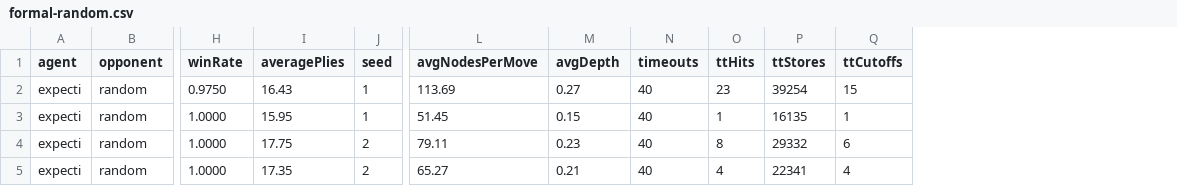
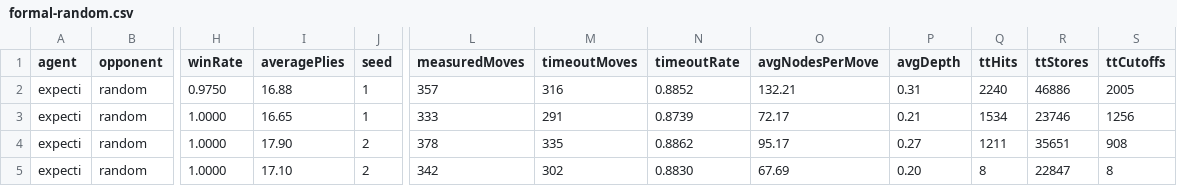
Before and after one commit to Caramel-PD/java_jieqi, a CSV file: docs/ai-benchmark/formal-random.csv, drawn as a sheet; only a part is shown, gaps mark what is left out; removed rows and columns are numbered as before the commit, all else as after; the diff covers the shown part only; the diff names each change by its address in the sheet, - before the commit and + after, or states it on an @@ line.

```diff
--- a/docs/ai-benchmark/formal-random.csv
+++ b/docs/ai-benchmark/formal-random.csv
+column L (measuredMoves), rows 2-5: 357 | 333 | 378 | 342
+column M (timeoutMoves), rows 2-5: 316 | 291 | 335 | 302
+column N (timeoutRate), rows 2-5: 0.8852 | 0.8739 | 0.8862 | 0.8830
-column N (timeouts), rows 2-5: all 40
-I2 (averagePlies): 16.43
+I2 (averagePlies): 16.88
-O2 (avgNodesPerMove): 113.69
+O2 (avgNodesPerMove): 132.21
-P2 (avgDepth): 0.27
+P2 (avgDepth): 0.31
-Q2 (ttHits): 23
+Q2 (ttHits): 2240
-R2 (ttStores): 39254
+R2 (ttStores): 46886
-S2 (ttCutoffs): 15
+S2 (ttCutoffs): 2005
-I3 (averagePlies): 15.95
+I3 (averagePlies): 16.65
-O3 (avgNodesPerMove): 51.45
+O3 (avgNodesPerMove): 72.17
-P3 (avgDepth): 0.15
+P3 (avgDepth): 0.21
-Q3 (ttHits): 1
+Q3 (ttHits): 1534
-R3 (ttStores): 16135
+R3 (ttStores): 23746
-S3 (ttCutoffs): 1
+S3 (ttCutoffs): 1256
-I4 (averagePlies): 17.75
+I4 (averagePlies): 17.90
-O4 (avgNodesPerMove): 79.11
+O4 (avgNodesPerMove): 95.17
-P4 (avgDepth): 0.23
+P4 (avgDepth): 0.27
-Q4 (ttHits): 8
+Q4 (ttHits): 1211
-R4 (ttStores): 29332
+R4 (ttStores): 35651
-S4 (ttCutoffs): 6
+S4 (ttCutoffs): 908
-I5 (averagePlies): 17.35
+I5 (averagePlies): 17.10
-O5 (avgNodesPerMove): 65.27
+O5 (avgNodesPerMove): 67.69
-P5 (avgDepth): 0.21
+P5 (avgDepth): 0.20
-Q5 (ttHits): 4
+Q5 (ttHits): 8
-R5 (ttStores): 22341
+R5 (ttStores): 22847
-S5 (ttCutoffs): 4
+S5 (ttCutoffs): 8
```
Also changed, not shown: 30 edited cells elsewhere in this file, docs/ai-benchmark/formal-current-raw.csv, docs/ai-benchmark/formal-current-summary.csv, 8 other files.
